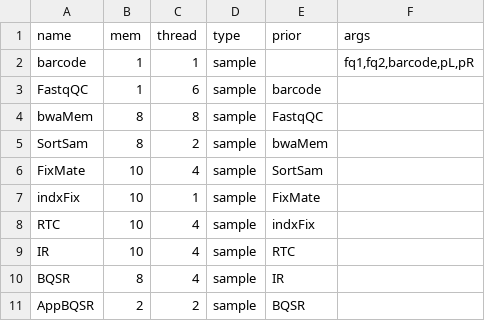
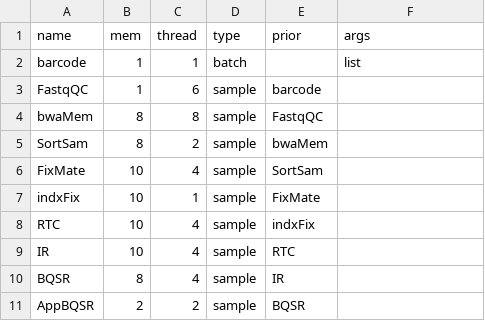
Before and after one commit to liserjrqlxue/DragPipeline, a TSV file: etc/allSteps.tsv, drawn as a sheet.

Commit message:
use batch splitBarcode

```diff
--- a/etc/allSteps.tsv
+++ b/etc/allSteps.tsv
@@ -1,3 +1,3 @@
 name	mem	thread	type	prior	args
-barcode	1	1	sample		fq1,fq2,barcode,pL,pR
+barcode	1	1	batch		list
 FastqQC	1	6	sample	barcode	
```
Also changed, not shown: 1 other file.
